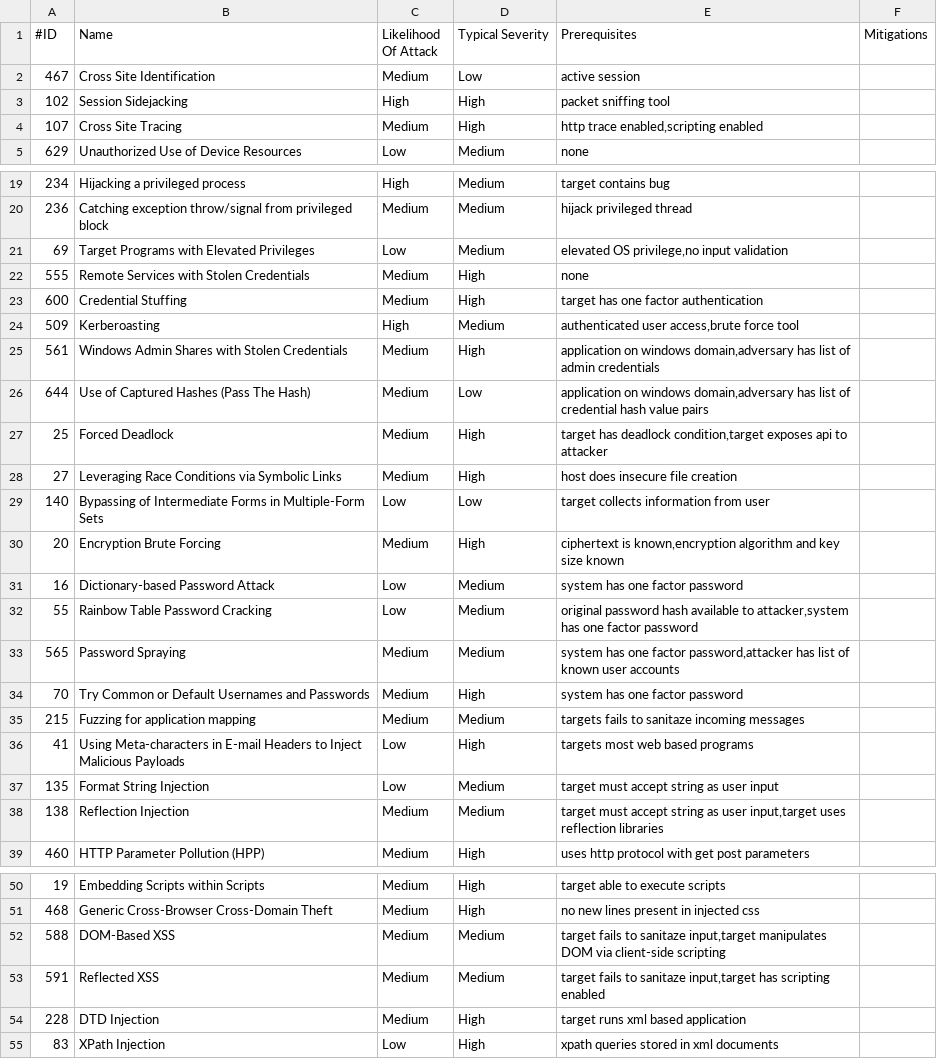
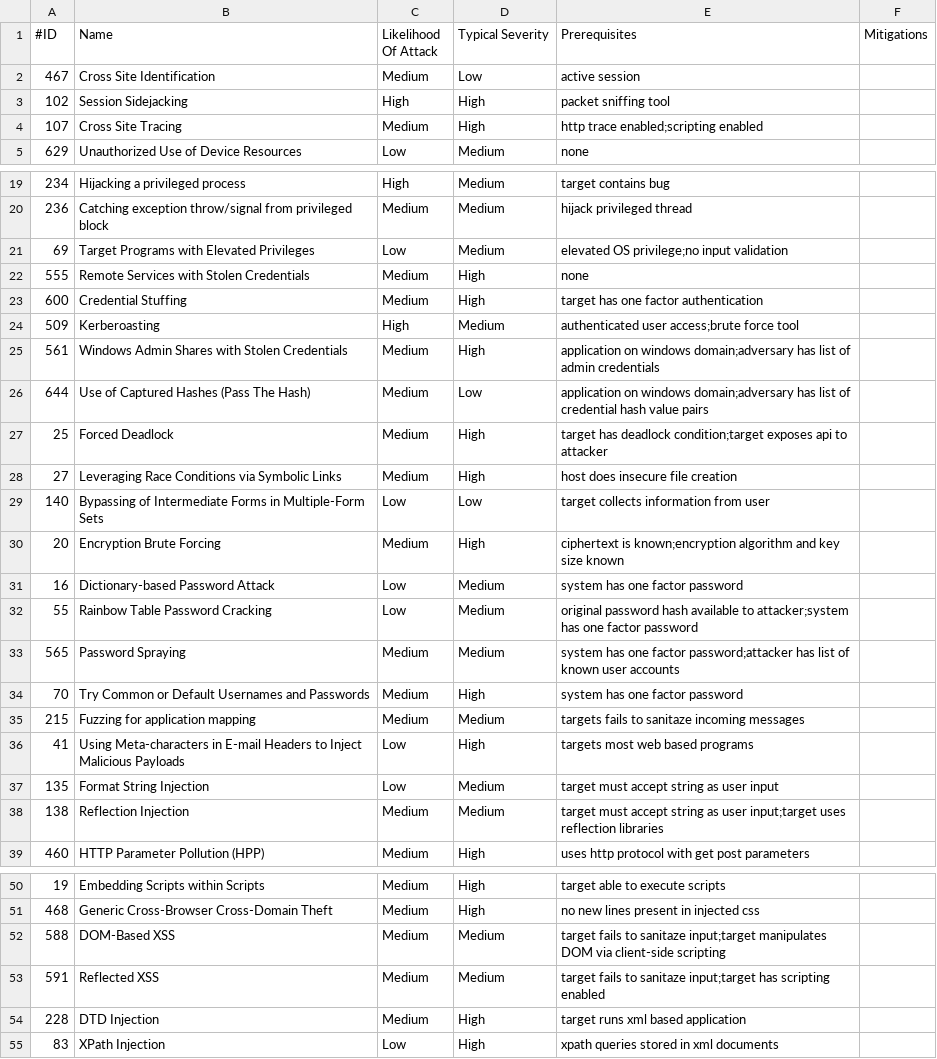
Before and after one commit to cyberpoetry17/CybersecuritySystemSupport, a CSV file: backend/src/data/base2.csv, drawn as a sheet; only a part is shown, gaps mark what is left out; the diff covers the shown part only.

```diff
--- a/backend/src/data/base2.csv
+++ b/backend/src/data/base2.csv
@@ -3,3 +3,3 @@
 102,"Session Sidejacking",High,High,"packet sniffing tool",""
-107,"Cross Site Tracing",Medium,High,"http trace enabled,scripting enabled",""
+107,"Cross Site Tracing",Medium,High,"http trace enabled;scripting enabled",""
 629,"Unauthorized Use of Device Resources",Low,Medium,"none",""
@@ -20,15 +20,15 @@
 236,"Catching exception throw/signal from privileged block",Medium,Medium,"hijack privileged thread",""
-69,"Target Programs with Elevated Privileges",Low,Medium,"elevated OS privilege,no input validation",""
+69,"Target Programs with Elevated Privileges",Low,Medium,"elevated OS privilege;no input validation",""
 555,"Remote Services with Stolen Credentials",Medium,High,"none",""
 600,"Credential Stuffing",Medium,High,"target has one factor authentication",""
-509,"Kerberoasting",High,Medium,"authenticated user access,brute force tool",""
-561,"Windows Admin Shares with Stolen Credentials",Medium,High,"application on windows domain,adversary has list of admin credentials",""
-644,"Use of Captured Hashes (Pass The Hash)",Medium,Low,"application on windows domain,adversary has list of credential hash value pairs",""
-25,"Forced Deadlock",Medium,High,"target has deadlock condition,target exposes api to attacker",""
+509,"Kerberoasting",High,Medium,"authenticated user access;brute force tool",""
+561,"Windows Admin Shares with Stolen Credentials",Medium,High,"application on windows domain;adversary has list of admin credentials",""
+644,"Use of Captured Hashes (Pass The Hash)",Medium,Low,"application on windows domain;adversary has list of credential hash value pairs",""
+25,"Forced Deadlock",Medium,High,"target has deadlock condition;target exposes api to attacker",""
 27,"Leveraging Race Conditions via Symbolic Links",Medium,High,"host does insecure file creation",""
 140,"Bypassing of Intermediate Forms in Multiple-Form Sets",Low,Low,"target collects information from user",""
-20,"Encryption Brute Forcing",Medium,High,"ciphertext is known,encryption algorithm and key size known",""
+20,"Encryption Brute Forcing",Medium,High,"ciphertext is known;encryption algorithm and key size known",""
 16,"Dictionary-based Password Attack",Low,Medium,"system has one factor password",""
-55,"Rainbow Table Password Cracking",Low,Medium,"original password hash available to attacker,system has one factor password",""
-565,"Password Spraying",Medium,Medium,"system has one factor password,attacker has list of known user accounts",""
+55,"Rainbow Table Password Cracking",Low,Medium,"original password hash available to attacker;system has one factor password",""
+565,"Password Spraying",Medium,Medium,"system has one factor password;attacker has list of known user accounts",""
 70,"Try Common or Default Usernames and Passwords",Medium,High,"system has one factor password",""
@@ -37,3 +37,3 @@
 135,"Format String Injection",Low,Medium,"target must accept string as user input",""
-138,"Reflection Injection",Medium,Medium,"target must accept string as user input,target uses reflection libraries",""
+138,"Reflection Injection",Medium,Medium,"target must accept string as user input;target uses reflection libraries",""
 460,"HTTP Parameter Pollution (HPP)",Medium,High,"uses http protocol with get post parameters",""
@@ -51,4 +51,4 @@
 468,"Generic Cross-Browser Cross-Domain Theft",Medium,High,"no new lines present in injected css",""
-588,"DOM-Based XSS",Medium,Medium,"target fails to sanitaze input,target manipulates DOM via client-side scripting",""
-591,"Reflected XSS",Medium,Medium,"target fails to sanitaze input,target has scripting enabled",""
+588,"DOM-Based XSS",Medium,Medium,"target fails to sanitaze input;target manipulates DOM via client-side scripting",""
+591,"Reflected XSS",Medium,Medium,"target fails to sanitaze input;target has scripting enabled",""
 228,"DTD Injection",Medium,High,"target runs xml based application",""
```
Also changed, not shown: 2 edited cells elsewhere in this file, 4 other files.
